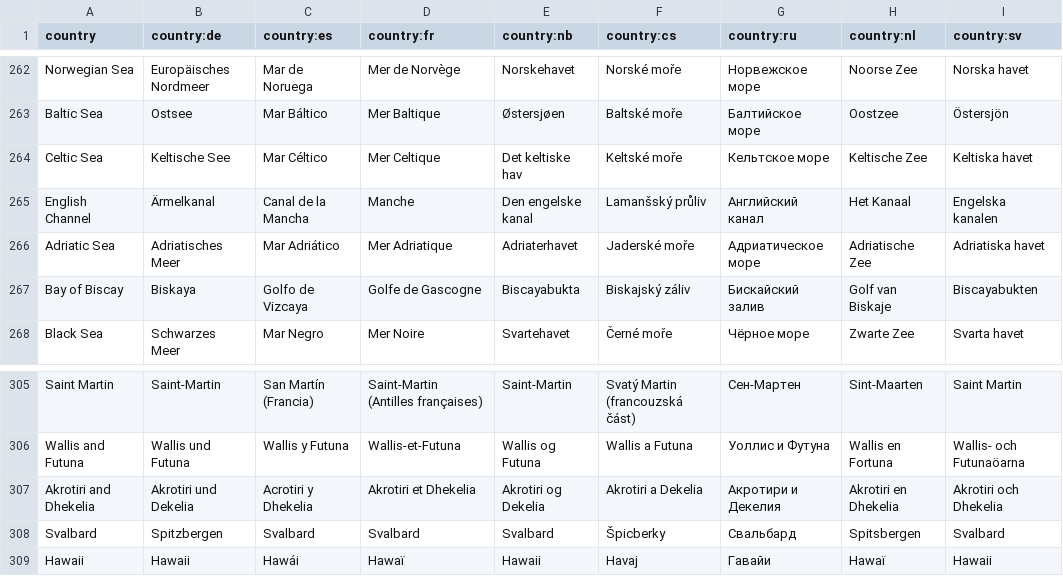
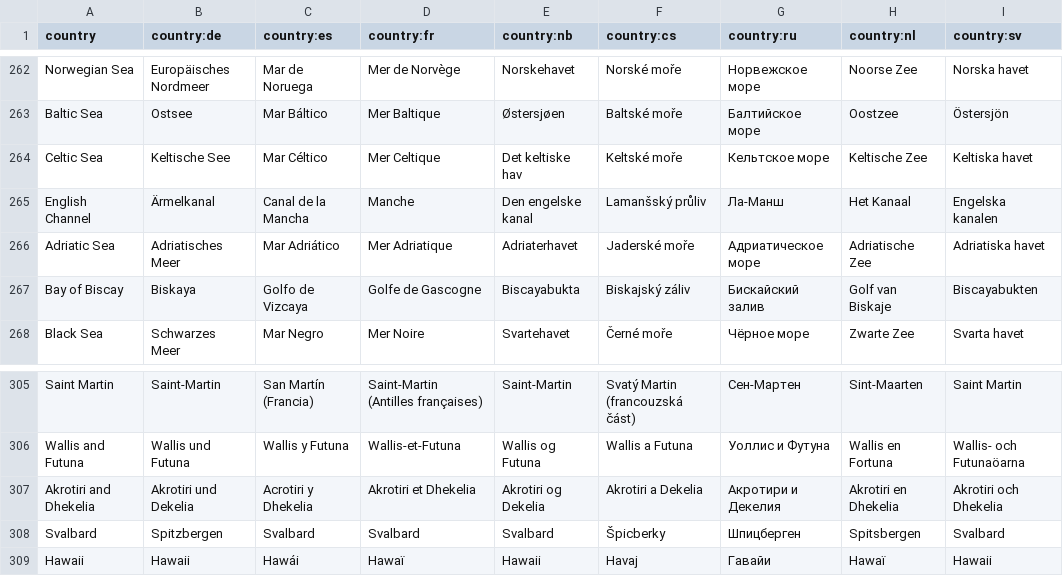
Before and after one commit to anki-geo/ultimate-geography, a CSV file: src/data/country.csv, drawn as a sheet; only a part is shown, gaps mark what is left out.

Commit message:
Update country.csv

```diff
--- a/src/data/country.csv
+++ b/src/data/country.csv
@@ -264,3 +264,3 @@ Baltic Sea,Ostsee,Mar Báltico,Mer Baltique,Østersjøen,Baltské moře,Балт
 Celtic Sea,Keltische See,Mar Céltico,Mer Celtique,Det keltiske hav,Keltské moře,Кельтское море,Keltische Zee,Keltiska havet
-English Channel,Ärmelkanal,Canal de la Mancha,Manche,Den engelske kanal,Lamanšský průliv,Английский канал,Het Kanaal,Engelska kanalen
+English Channel,Ärmelkanal,Canal de la Mancha,Manche,Den engelske kanal,Lamanšský průliv,Ла-Манш,Het Kanaal,Engelska kanalen
 Adriatic Sea,Adriatisches Meer,Mar Adriático,Mer Adriatique,Adriaterhavet,Jaderské moře,Адриатическое море,Adriatische Zee,Adriatiska havet
@@ -307,3 +307,3 @@ Wallis and Futuna,Wallis und Futuna,Wallis y Futuna,Wallis-et-Futuna,Wallis og F
 Akrotiri and Dhekelia,Akrotiri und Dekelia,Acrotiri y Dhekelia,Akrotiri et Dhekelia,Akrotiri og Dekelia,Akrotiri a Dekelia,Акротири и Декелия,Akrotiri en Dhekelia,Akrotiri och Dhekelia
-Svalbard,Spitzbergen,Svalbard,Svalbard,Svalbard,Špicberky,Свальбард,Spitsbergen,Svalbard
+Svalbard,Spitzbergen,Svalbard,Svalbard,Svalbard,Špicberky,Шпицберген,Spitsbergen,Svalbard
 Hawaii,Hawaii,Hawái,Hawaï,Hawaii,Havaj,Гавайи,Hawaï,Hawaii
```
